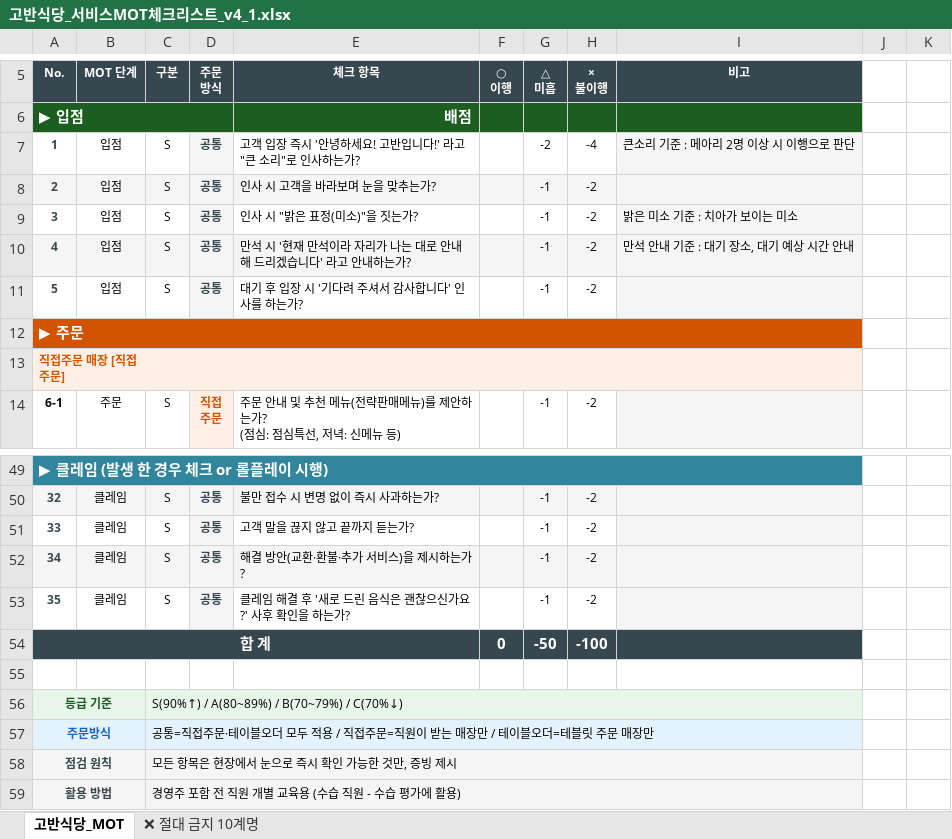
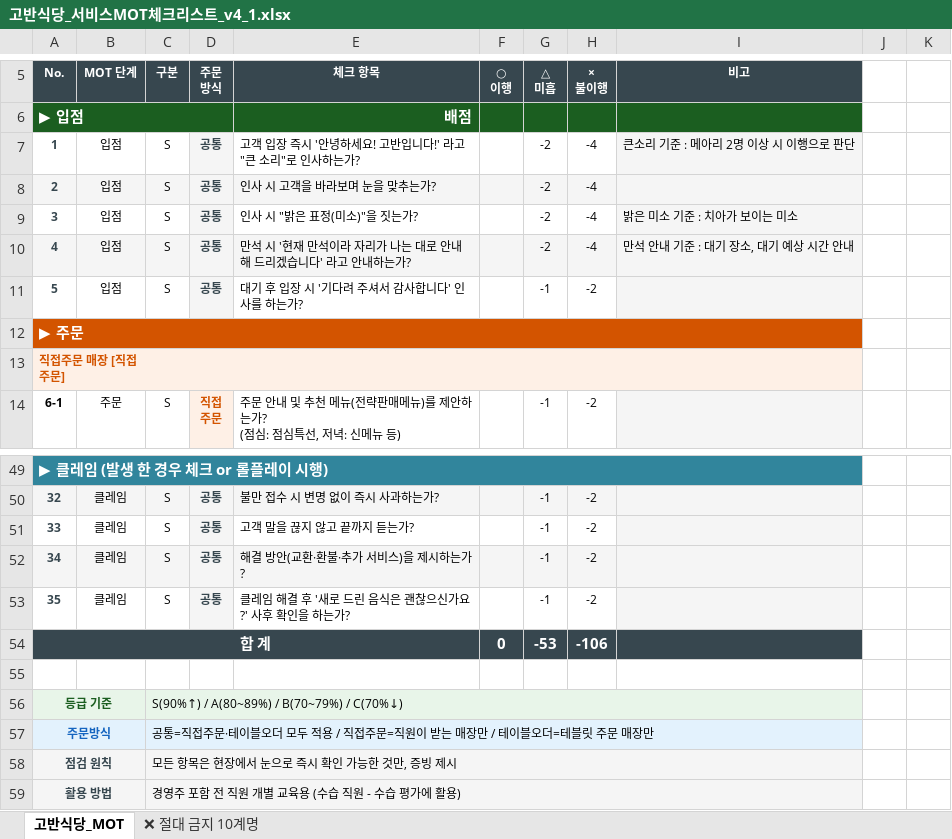
Before and after one commit to everside76/checklist, an Excel workbook: 고반식당_서비스MOT체크리스트_v4_1.xlsx, sheet 고반식당_MOT, drawn as a sheet; only a part is shown, gaps mark what is left out; values as stored, in another font and other column widths than the file's, no borders; the diff names each change by its address in the sheet, - before the commit and + after, or states it on an @@ line.

```diff
--- a/고반식당_서비스MOT체크리스트_v4_1.xlsx (sheet 고반식당_MOT)
+++ b/고반식당_서비스MOT체크리스트_v4_1.xlsx (sheet 고반식당_MOT)
-G8:G10 (△ 미흡): -1
+G8:G10 (△ 미흡): -2
-H8:H10 (× 불이행): -2
+H8:H10 (× 불이행): -4
-G54 (△ 미흡): -50
+G54 (△ 미흡): -53
-H54 (× 불이행): -100
+H54 (× 불이행): -106
```
Also changed, not shown: 1 other file.
